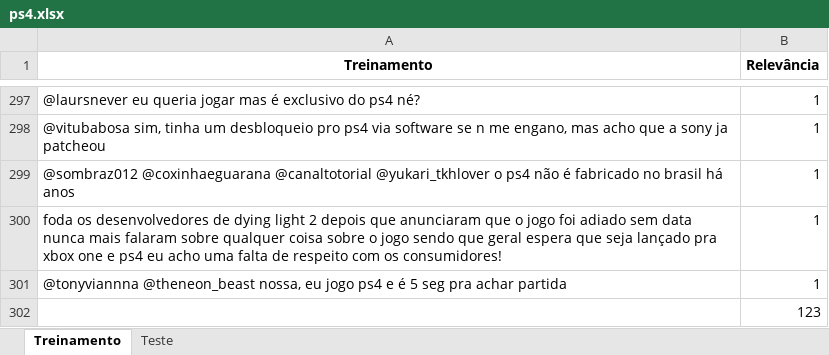
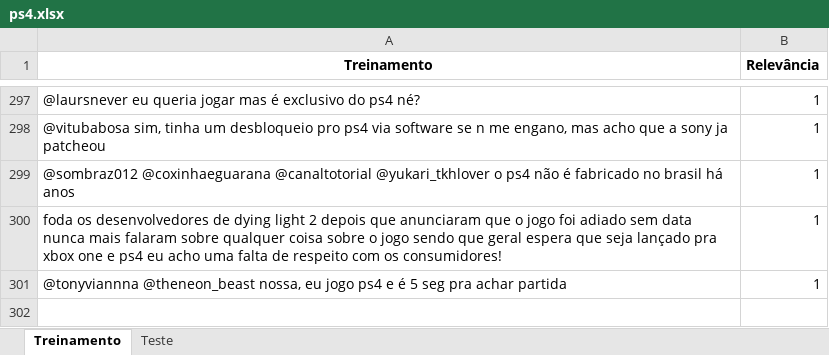
Before and after one commit to jonathansutton1/Projeto-1-CDados, an Excel workbook: ps4.xlsx, sheet Treinamento, drawn as a sheet; only a part is shown, gaps mark what is left out; values as stored, in another font and other column widths than the file's, no borders; 1 other sheet too large or unreadable and not compared; the diff names each change by its address in the sheet, - before the commit and + after, or states it on an @@ line.

```diff
--- a/ps4.xlsx (sheet Treinamento)
+++ b/ps4.xlsx (sheet Treinamento)
-row 302:  | 123
```
Also changed, not shown: 1 other file.
